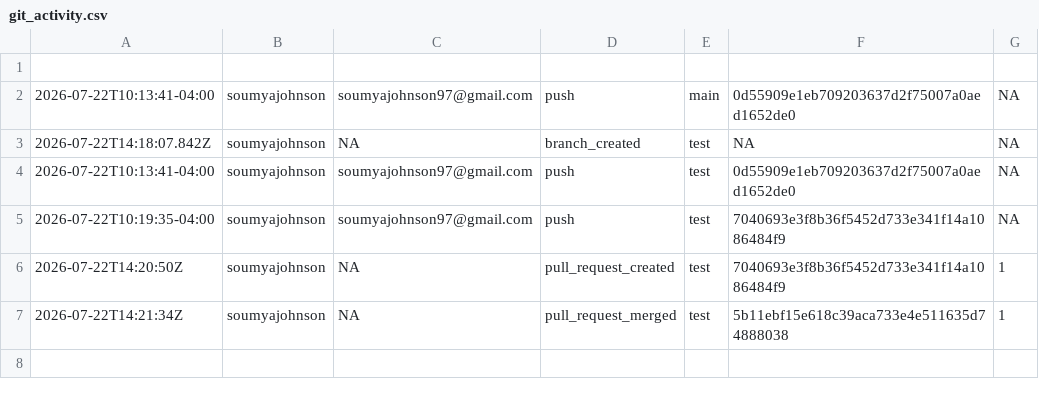
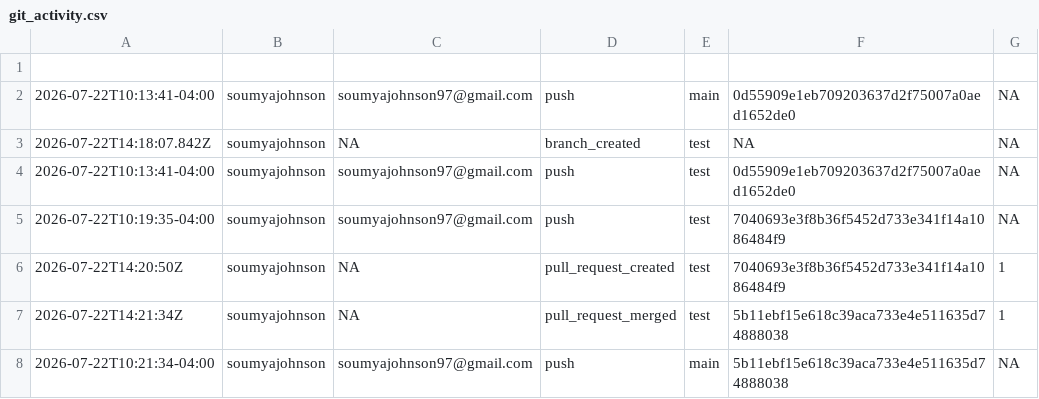
Before and after one commit to soumyajohnson/cerebral-palsy-therapy-outcome-prediction, a CSV file: logs/git_activity.csv, drawn as a sheet.

```diff
--- a/logs/git_activity.csv
+++ b/logs/git_activity.csv
@@ -7 +7,2 @@
 2026-07-22T14:21:34Z,soumyajohnson,NA,pull_request_merged,test,5b11ebf15e618c39aca733e4e511635d74888038,1
+2026-07-22T10:21:34-04:00,soumyajohnson,soumyajohnson97@gmail.com,push,main,5b11ebf15e618c39aca733e4e511635d74888038,NA
```
